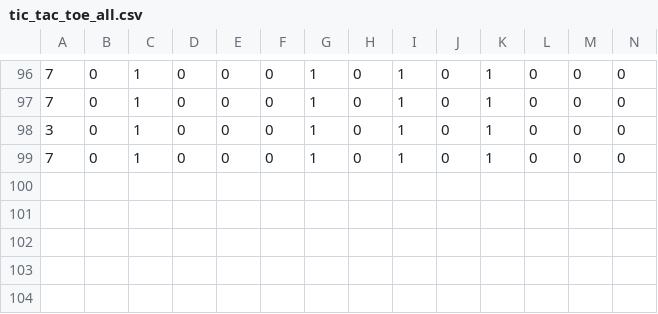
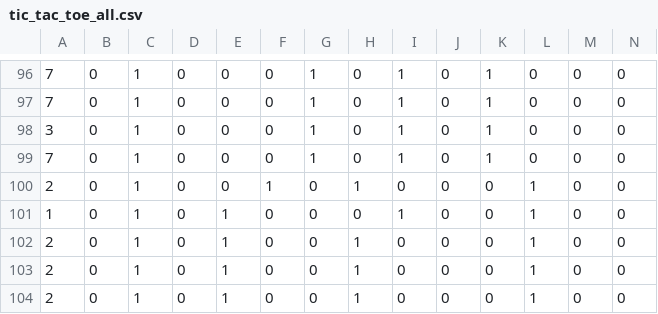
Before and after one commit to JavaFXpert/visual-neural-net-server, a CSV file: src/main/resources/classification/tic_tac_toe_all.csv, drawn as a sheet; only a part is shown, gaps mark what is left out; rows hold the shown columns only; the diff names each change by its address in the sheet, - before the commit and + after, or states it on an @@ line.

```diff
--- a/src/main/resources/classification/tic_tac_toe_all.csv
+++ b/src/main/resources/classification/tic_tac_toe_all.csv
+row 100: 2 | 0 | 1 | 0 | 0 | 1 | 0 | 1 | 0 | 0 | 0 | 1 | 0 | 0
+row 101: 1 | 0 | 1 | 0 | 1 | 0 | 0 | 0 | 1 | 0 | 0 | 1 | 0 | 0
+row 102: 2 | 0 | 1 | 0 | 1 | 0 | 0 | 1 | 0 | 0 | 0 | 1 | 0 | 0
+row 103: 2 | 0 | 1 | 0 | 1 | 0 | 0 | 1 | 0 | 0 | 0 | 1 | 0 | 0
+row 104: 2 | 0 | 1 | 0 | 1 | 0 | 0 | 1 | 0 | 0 | 0 | 1 | 0 | 0
```
Also changed, not shown: 1 other file.
